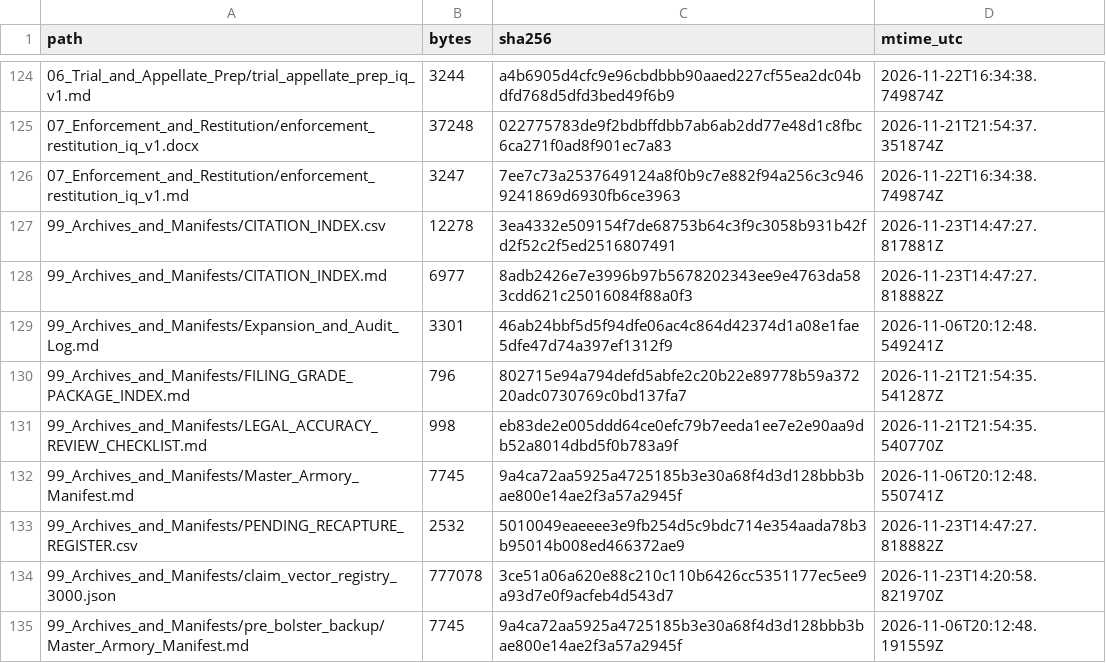
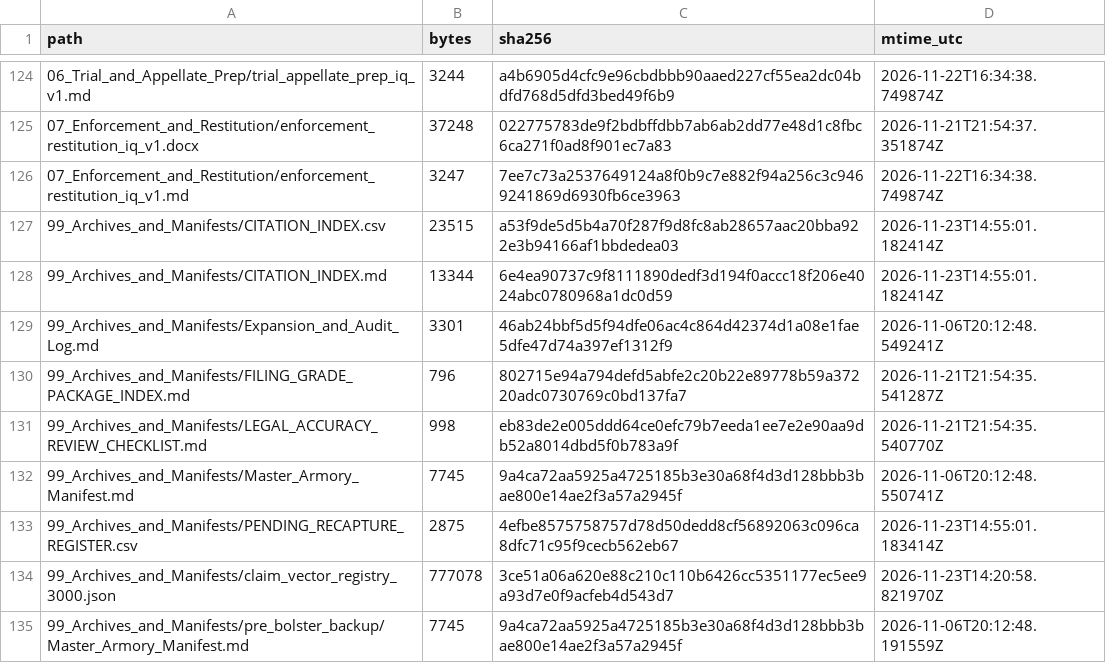
Before and after one commit to GlobalRestitutionAlliance/asia-us-iq-iraq-master-litigation, a CSV file: 99_Archives_and_Manifests/MANIFEST_SHA256.csv, drawn as a sheet; only a part is shown, gaps mark what is left out; the diff covers the shown part only.

```diff
--- a/99_Archives_and_Manifests/MANIFEST_SHA256.csv
+++ b/99_Archives_and_Manifests/MANIFEST_SHA256.csv
@@ -126,4 +126,4 @@ path,bytes,sha256,mtime_utc
 07_Enforcement_and_Restitution/enforcement_restitution_iq_v1.md,3247,7ee7c73a2537649124a8f0b9c7e882f94a256c3c9469241869d6930fb6ce3963,2026-11-22T16:34:38.749874Z
-99_Archives_and_Manifests/CITATION_INDEX.csv,12278,3ea4332e509154f7de68753b64c3f9c3058b931b42fd2f52c2f5ed2516807491,2026-11-23T14:47:27.817881Z
-99_Archives_and_Manifests/CITATION_INDEX.md,6977,8adb2426e7e3996b97b5678202343ee9e4763da583cdd621c25016084f88a0f3,2026-11-23T14:47:27.818882Z
+99_Archives_and_Manifests/CITATION_INDEX.csv,23515,a53f9de5d5b4a70f287f9d8fc8ab28657aac20bba922e3b94166af1bbdedea03,2026-11-23T14:55:01.182414Z
+99_Archives_and_Manifests/CITATION_INDEX.md,13344,6e4ea90737c9f8111890dedf3d194f0accc18f206e4024abc0780968a1dc0d59,2026-11-23T14:55:01.182414Z
 99_Archives_and_Manifests/Expansion_and_Audit_Log.md,3301,46ab24bbf5d5f94dfe06ac4c864d42374d1a08e1fae5dfe47d74a397ef1312f9,2026-11-06T20:12:48.549241Z
@@ -132,3 +132,3 @@ path,bytes,sha256,mtime_utc
 99_Archives_and_Manifests/Master_Armory_Manifest.md,7745,9a4ca72aa5925a4725185b3e30a68f4d3d128bbb3bae800e14ae2f3a57a2945f,2026-11-06T20:12:48.550741Z
-99_Archives_and_Manifests/PENDING_RECAPTURE_REGISTER.csv,2532,5010049eaeeee3e9fb254d5c9bdc714e354aada78b3b95014b008ed466372ae9,2026-11-23T14:47:27.818882Z
+99_Archives_and_Manifests/PENDING_RECAPTURE_REGISTER.csv,2875,4efbe8575758757d78d50dedd8cf56892063c096ca8dfc71c95f9cecb562eb67,2026-11-23T14:55:01.183414Z
 99_Archives_and_Manifests/claim_vector_registry_3000.json,777078,3ce51a06a620e88c210c110b6426cc5351177ec5ee9a93d7e0f9acfeb4d543d7,2026-11-23T14:20:58.821970Z
```
Also changed, not shown: 65 edited cells elsewhere in this file, 03_Evidentiary_Exhibits/Immutable_Ledger/HARVEST_INTAKE_LOG.csv, 99_Archives_and_Manifests/PENDING_RECAPTURE_REGISTER.csv, 23 other files.
